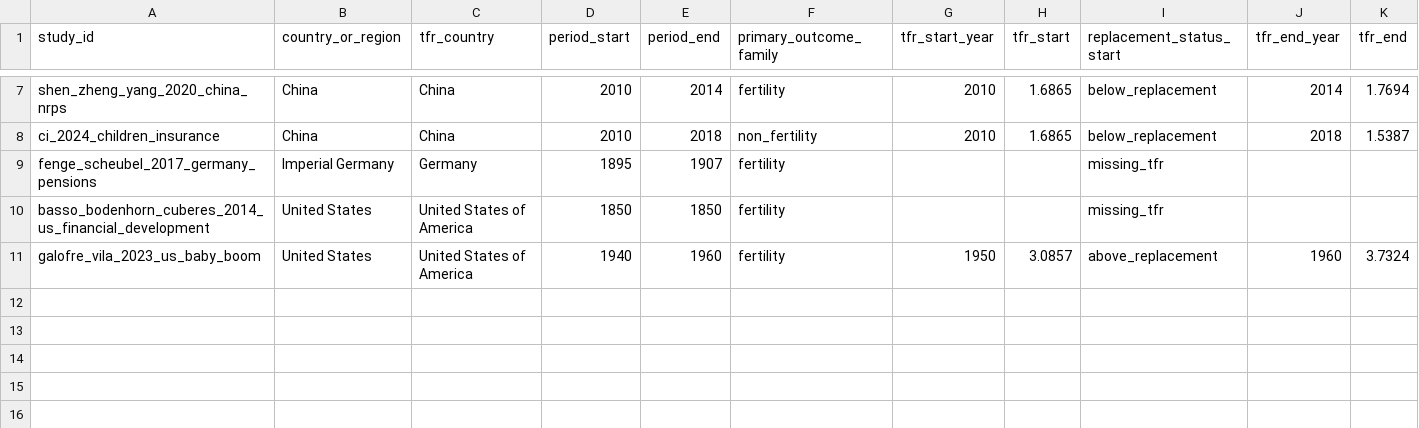
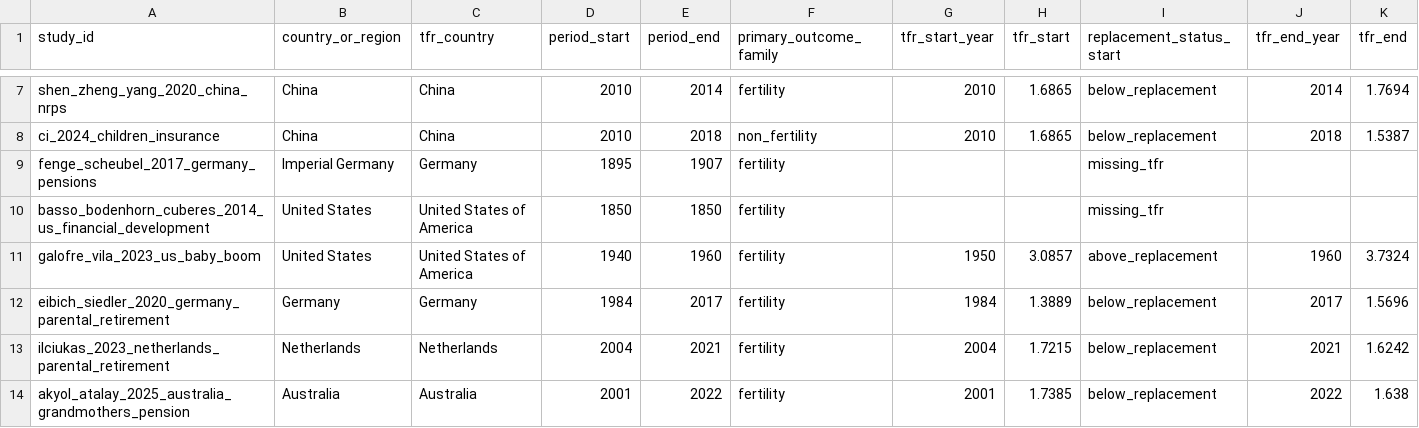
Before and after one commit to anup-malani/fertility-review-causes, a CSV file: output/tables/old-age-security-pension-crowdout-tfr-transition-classification.csv, drawn as a sheet; only a part is shown, gaps mark what is left out; rows hold the shown columns only; the diff names each change by its address in the sheet, - before the commit and + after, or states it on an @@ line.

```diff
--- a/output/tables/old-age-security-pension-crowdout-tfr-transition-classification.csv
+++ b/output/tables/old-age-security-pension-crowdout-tfr-transition-classification.csv
+row 12: eibich_siedler_2020_germany_parental_retirement | Germany | Germany | 1984 | 2017 | fertility | 1984 | 1.3889 | below_replacement | 2017 | 1.5696
+row 13: ilciukas_2023_netherlands_parental_retirement | Netherlands | Netherlands | 2004 | 2021 | fertility | 2004 | 1.7215 | below_replacement | 2021 | 1.6242
+row 14: akyol_atalay_2025_australia_grandmothers_pension | Australia | Australia | 2001 | 2022 | fertility | 2001 | 1.7385 | below_replacement | 2022 | 1.638
```
Also changed, not shown: extraction/old-age-security-pension-crowdout-risk-of-bias.csv, extraction/old-age-security-pension-crowdout-studies.csv, 19 other files.
